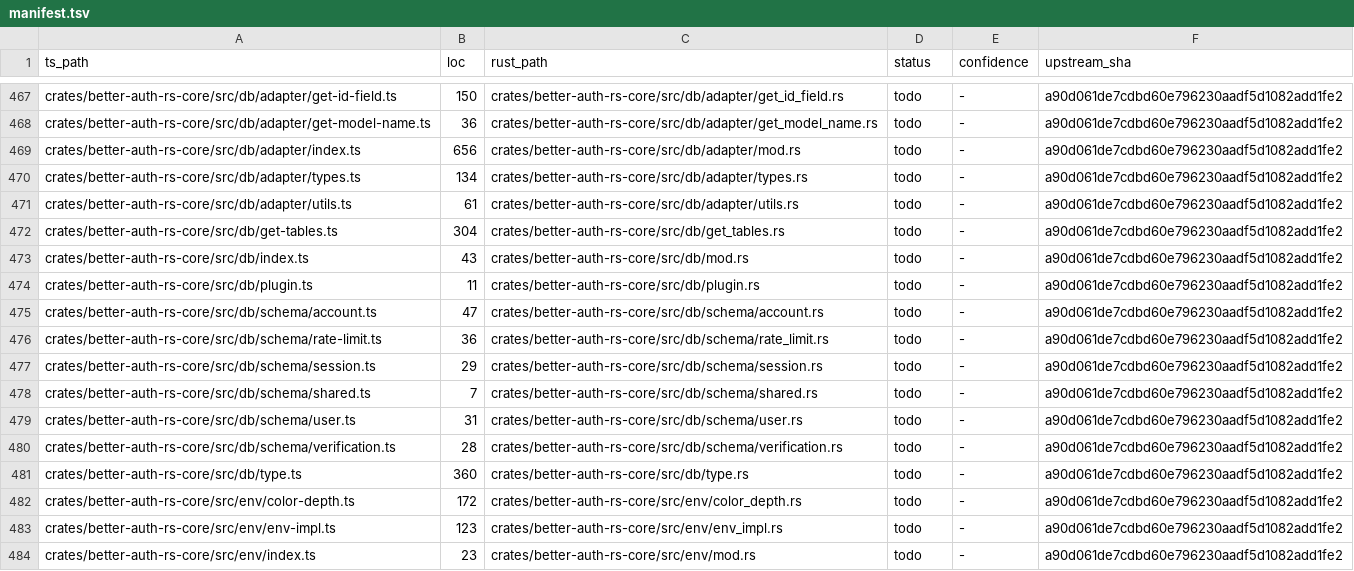
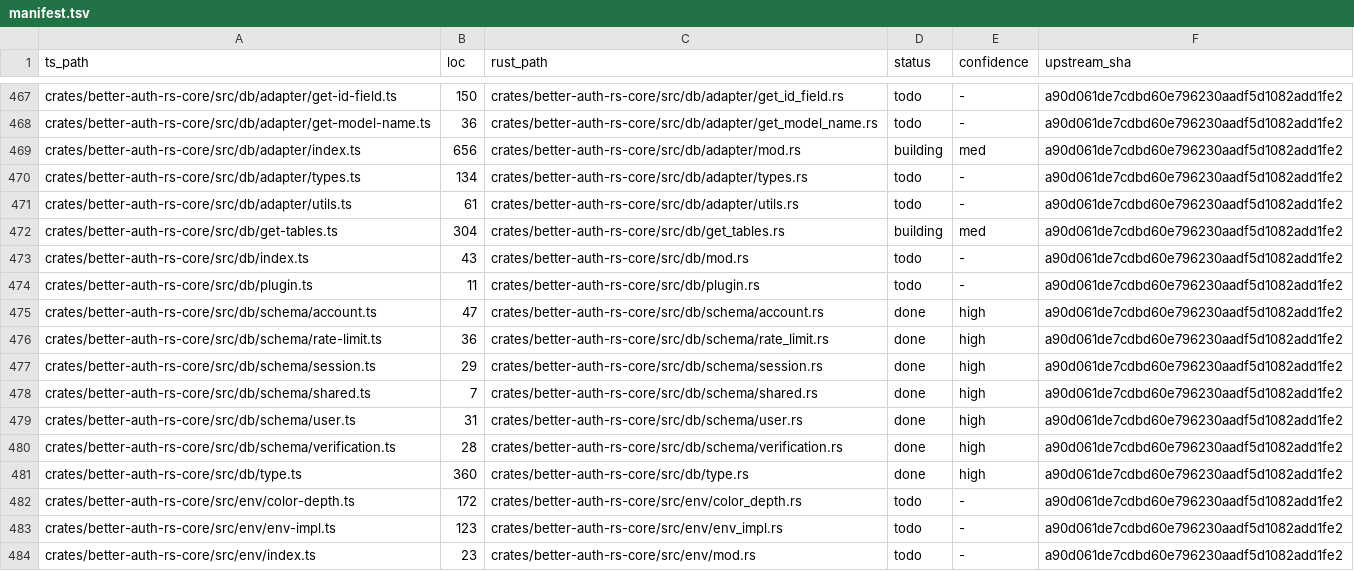
Before and after one commit to rubentalstra/better-auth-rs, a TSV file: port/manifest.tsv, drawn as a sheet; only a part is shown, gaps mark what is left out.

Commit message:
feat(db): port core data model, adapter trait, and field-type system
First porting slice of Phase 1 (better-auth-rs-core db layer):

- field.rs: DbValue runtime value enum, DbFieldType, FieldAttribute (+references/
  OnDelete/DefaultValue), TableSchema/BetterAuthDbSchema (port of db/type.ts).
- db/adapter: Where/WhereOperator/Connector/MatchMode, SortBy, JoinConfig, arg
  structs, AdapterError, and the async-trait DatabaseAdapter contract
  (create/find_one/find_many/count/update/update_many/delete/delete_many/
  consume_one/increment_one). Transaction lands with the SQL adapter.
- db/schema: User/Session/Account/Verification/RateLimit base structs (serde,
  camelCase, RFC3339 dates) + per-table field definitions (port of get-tables.ts);
  core_tables() builds the [user, session, account, verification] registry in
  upstream order.

Compiles on 1.96; cargo fmt + clippy -D warnings clean. Manifest updated.

```diff
--- a/port/manifest.tsv
+++ b/port/manifest.tsv
@@ -468,15 +468,15 @@ crates/better-auth-rs-core/src/db/adapter/get-id-field.ts	150	crates/better-auth
 crates/better-auth-rs-core/src/db/adapter/get-model-name.ts	36	crates/better-auth-rs-core/src/db/adapter/get_model_name.rs	todo	-	a90d061de7cdbd60e796230aadf5d1082add1fe2
-crates/better-auth-rs-core/src/db/adapter/index.ts	656	crates/better-auth-rs-core/src/db/adapter/mod.rs	todo	-	a90d061de7cdbd60e796230aadf5d1082add1fe2
+crates/better-auth-rs-core/src/db/adapter/index.ts	656	crates/better-auth-rs-core/src/db/adapter/mod.rs	building	med	a90d061de7cdbd60e796230aadf5d1082add1fe2
 crates/better-auth-rs-core/src/db/adapter/types.ts	134	crates/better-auth-rs-core/src/db/adapter/types.rs	todo	-	a90d061de7cdbd60e796230aadf5d1082add1fe2
 crates/better-auth-rs-core/src/db/adapter/utils.ts	61	crates/better-auth-rs-core/src/db/adapter/utils.rs	todo	-	a90d061de7cdbd60e796230aadf5d1082add1fe2
-crates/better-auth-rs-core/src/db/get-tables.ts	304	crates/better-auth-rs-core/src/db/get_tables.rs	todo	-	a90d061de7cdbd60e796230aadf5d1082add1fe2
+crates/better-auth-rs-core/src/db/get-tables.ts	304	crates/better-auth-rs-core/src/db/get_tables.rs	building	med	a90d061de7cdbd60e796230aadf5d1082add1fe2
 crates/better-auth-rs-core/src/db/index.ts	43	crates/better-auth-rs-core/src/db/mod.rs	todo	-	a90d061de7cdbd60e796230aadf5d1082add1fe2
 crates/better-auth-rs-core/src/db/plugin.ts	11	crates/better-auth-rs-core/src/db/plugin.rs	todo	-	a90d061de7cdbd60e796230aadf5d1082add1fe2
-crates/better-auth-rs-core/src/db/schema/account.ts	47	crates/better-auth-rs-core/src/db/schema/account.rs	todo	-	a90d061de7cdbd60e796230aadf5d1082add1fe2
-crates/better-auth-rs-core/src/db/schema/rate-limit.ts	36	crates/better-auth-rs-core/src/db/schema/rate_limit.rs	todo	-	a90d061de7cdbd60e796230aadf5d1082add1fe2
-crates/better-auth-rs-core/src/db/schema/session.ts	29	crates/better-auth-rs-core/src/db/schema/session.rs	todo	-	a90d061de7cdbd60e796230aadf5d1082add1fe2
-crates/better-auth-rs-core/src/db/schema/shared.ts	7	crates/better-auth-rs-core/src/db/schema/shared.rs	todo	-	a90d061de7cdbd60e796230aadf5d1082add1fe2
-crates/better-auth-rs-core/src/db/schema/user.ts	31	crates/better-auth-rs-core/src/db/schema/user.rs	todo	-	a90d061de7cdbd60e796230aadf5d1082add1fe2
-crates/better-auth-rs-core/src/db/schema/verification.ts	28	crates/better-auth-rs-core/src/db/schema/verification.rs	todo	-	a90d061de7cdbd60e796230aadf5d1082add1fe2
-crates/better-auth-rs-core/src/db/type.ts	360	crates/better-auth-rs-core/src/db/type.rs	todo	-	a90d061de7cdbd60e796230aadf5d1082add1fe2
+crates/better-auth-rs-core/src/db/schema/account.ts	47	crates/better-auth-rs-core/src/db/schema/account.rs	done	high	a90d061de7cdbd60e796230aadf5d1082add1fe2
+crates/better-auth-rs-core/src/db/schema/rate-limit.ts	36	crates/better-auth-rs-core/src/db/schema/rate_limit.rs	done	high	a90d061de7cdbd60e796230aadf5d1082add1fe2
+crates/better-auth-rs-core/src/db/schema/session.ts	29	crates/better-auth-rs-core/src/db/schema/session.rs	done	high	a90d061de7cdbd60e796230aadf5d1082add1fe2
+crates/better-auth-rs-core/src/db/schema/shared.ts	7	crates/better-auth-rs-core/src/db/schema/shared.rs	done	high	a90d061de7cdbd60e796230aadf5d1082add1fe2
+crates/better-auth-rs-core/src/db/schema/user.ts	31	crates/better-auth-rs-core/src/db/schema/user.rs	done	high	a90d061de7cdbd60e796230aadf5d1082add1fe2
+crates/better-auth-rs-core/src/db/schema/verification.ts	28	crates/better-auth-rs-core/src/db/schema/verification.rs	done	high	a90d061de7cdbd60e796230aadf5d1082add1fe2
+crates/better-auth-rs-core/src/db/type.ts	360	crates/better-auth-rs-core/src/db/type.rs	done	high	a90d061de7cdbd60e796230aadf5d1082add1fe2
 crates/better-auth-rs-core/src/env/color-depth.ts	172	crates/better-auth-rs-core/src/env/color_depth.rs	todo	-	a90d061de7cdbd60e796230aadf5d1082add1fe2
```
Also changed, not shown: 13 other files.
